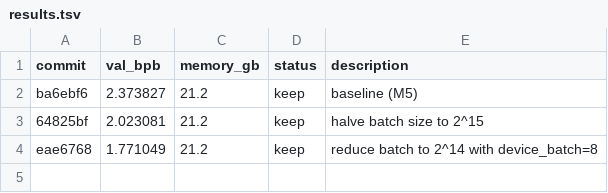
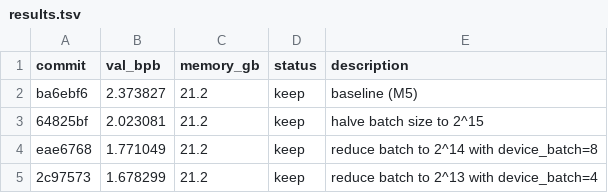
Before and after one commit to trevin-creator/autoresearch-mlx, a TSV file: results.tsv, drawn as a sheet.

Commit message:
experiment: reduce batch to 2^13 with device_batch=4

```diff
--- a/results.tsv
+++ b/results.tsv
@@ -4 +4,2 @@ ba6ebf6	2.373827	21.2	keep	baseline (M5)
 eae6768	1.771049	21.2	keep	reduce batch to 2^14 with device_batch=8
+2c97573	1.678299	21.2	keep	reduce batch to 2^13 with device_batch=4
```
Also changed, not shown: 1 other file.
